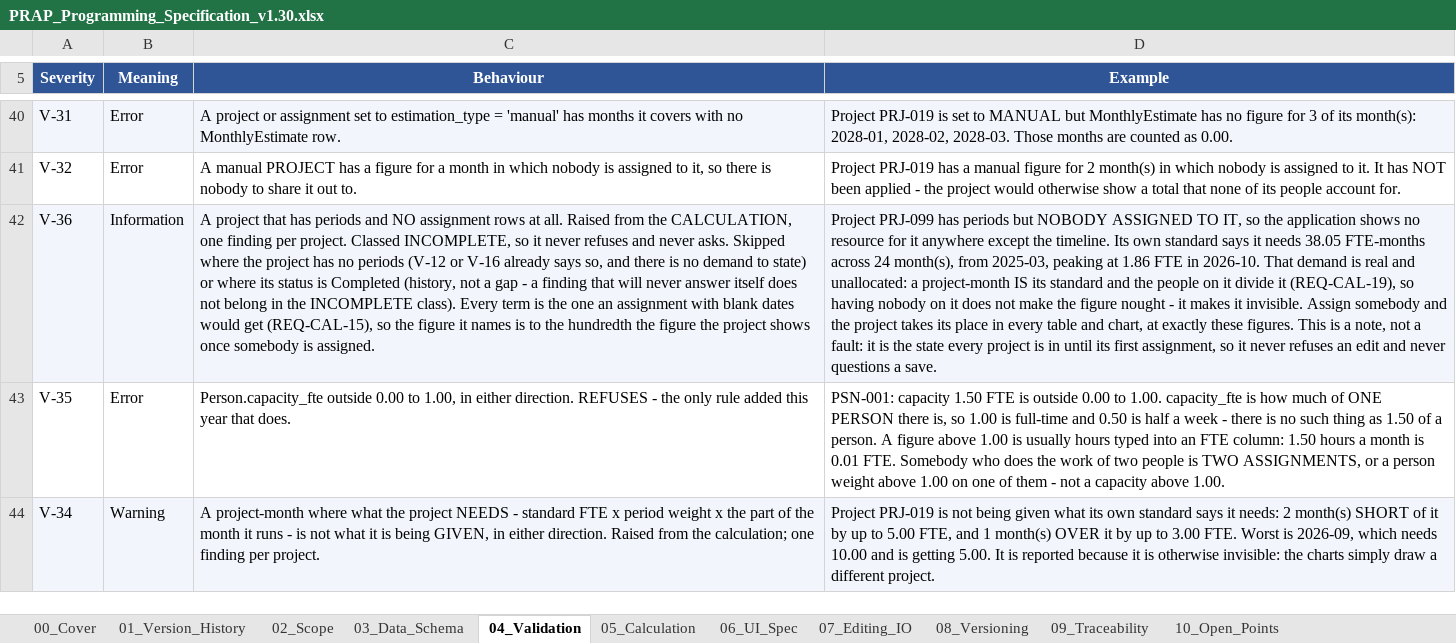
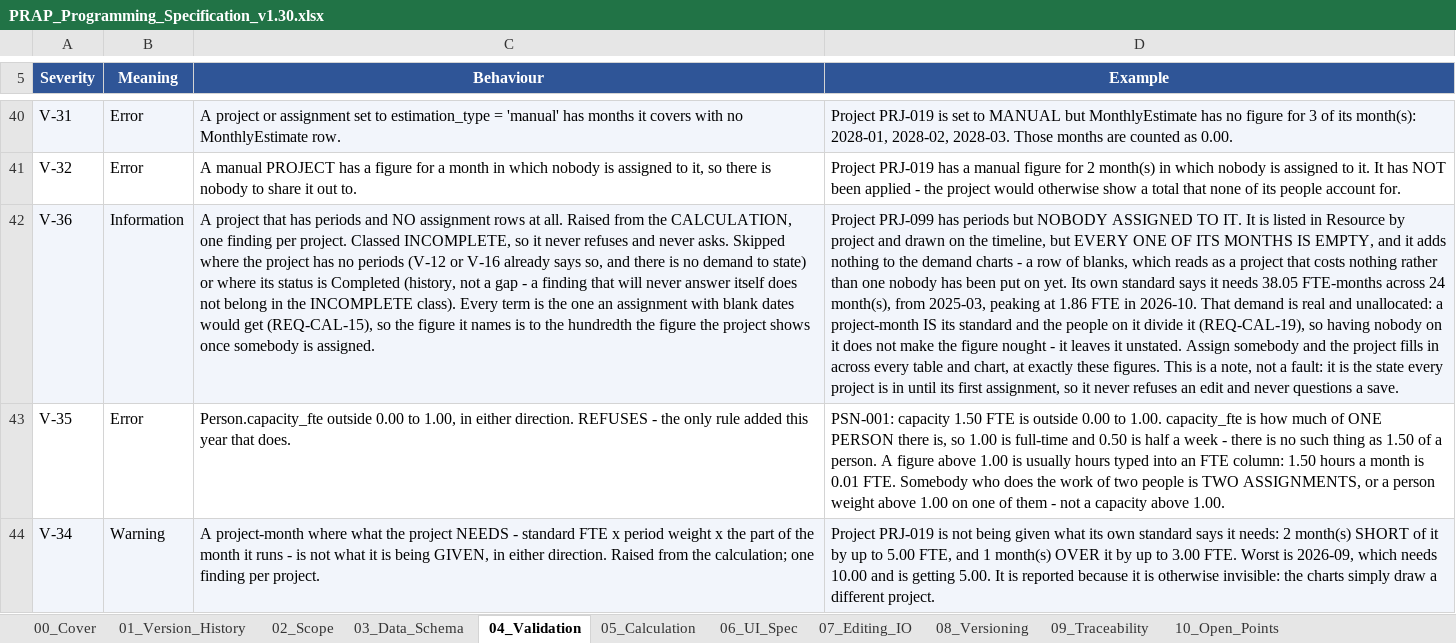
Before and after one commit to Dan5050-now/project1, an Excel workbook: docs/PRAP_Programming_Specification_v1.30.xlsx, sheet 04_Validation, drawn as a sheet; only a part is shown, gaps mark what is left out; values as stored, in another font and other column widths than the file's, no borders; the diff names each change by its address in the sheet, - before the commit and + after, or states it on an @@ line.

```diff
--- a/docs/PRAP_Programming_Specification_v1.30.xlsx (sheet 04_Validation)
+++ b/docs/PRAP_Programming_Specification_v1.30.xlsx (sheet 04_Validation)
-D42 (Example): …ASSIGNED TO IT, so the application shows no resource for it anywhere except the timeline. Its own standard says it needs 38.05 FTE-months across 24 month(s), from 2025-03, peaking at 1.86 FTE in 2026-10. That demand is real and unallocated: a project-month IS its standard and the people on it divide it (REQ-CAL-19), so having nobody on it does not make the figure nought - it makes it invisible. Assign somebody and the project takes its place in every table…
+D42 (Example): …ASSIGNED TO IT. It is listed in Resource by project and drawn on the timeline, but EVERY ONE OF ITS MONTHS IS EMPTY, and it adds nothing to the demand charts - a row of blanks, which reads as a project that costs nothing rather than one nobody has been put on yet. Its own standard says it needs 38.05 FTE-months across 24 month(s), from 2025-03, peaking at 1.86 FTE in 2026-10. That demand is real and unallocated: a project-month IS its standard and the people on it divide it (REQ-CAL-19), so having nobody on it does not make the figure nought - it leaves it unstated. Assign somebody and the project fills in across every table…
```
Also changed, not shown: docs/PRAP_AI_Agent_Guide_v1.0.xlsx, docs/PRAP_Development_Plan_v2.59.xlsx, 17 other files.
